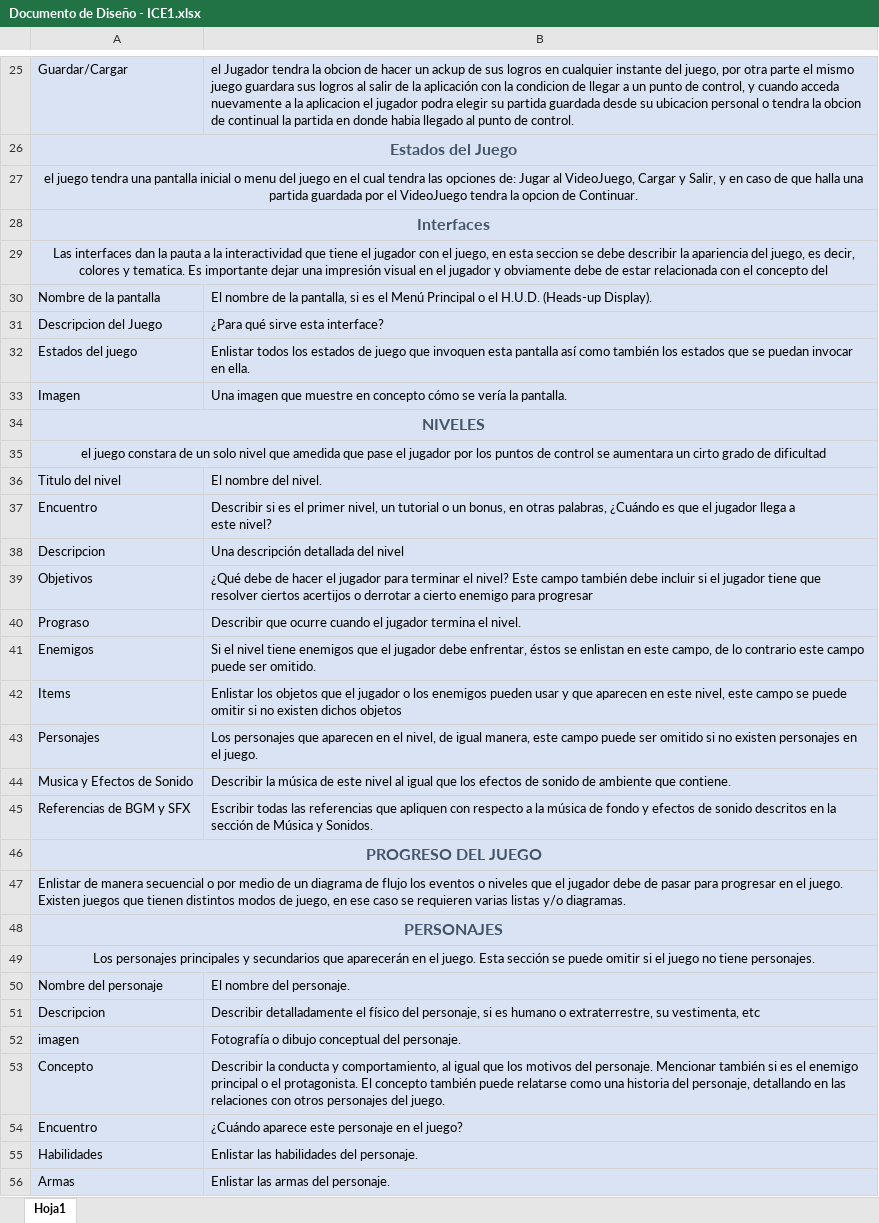
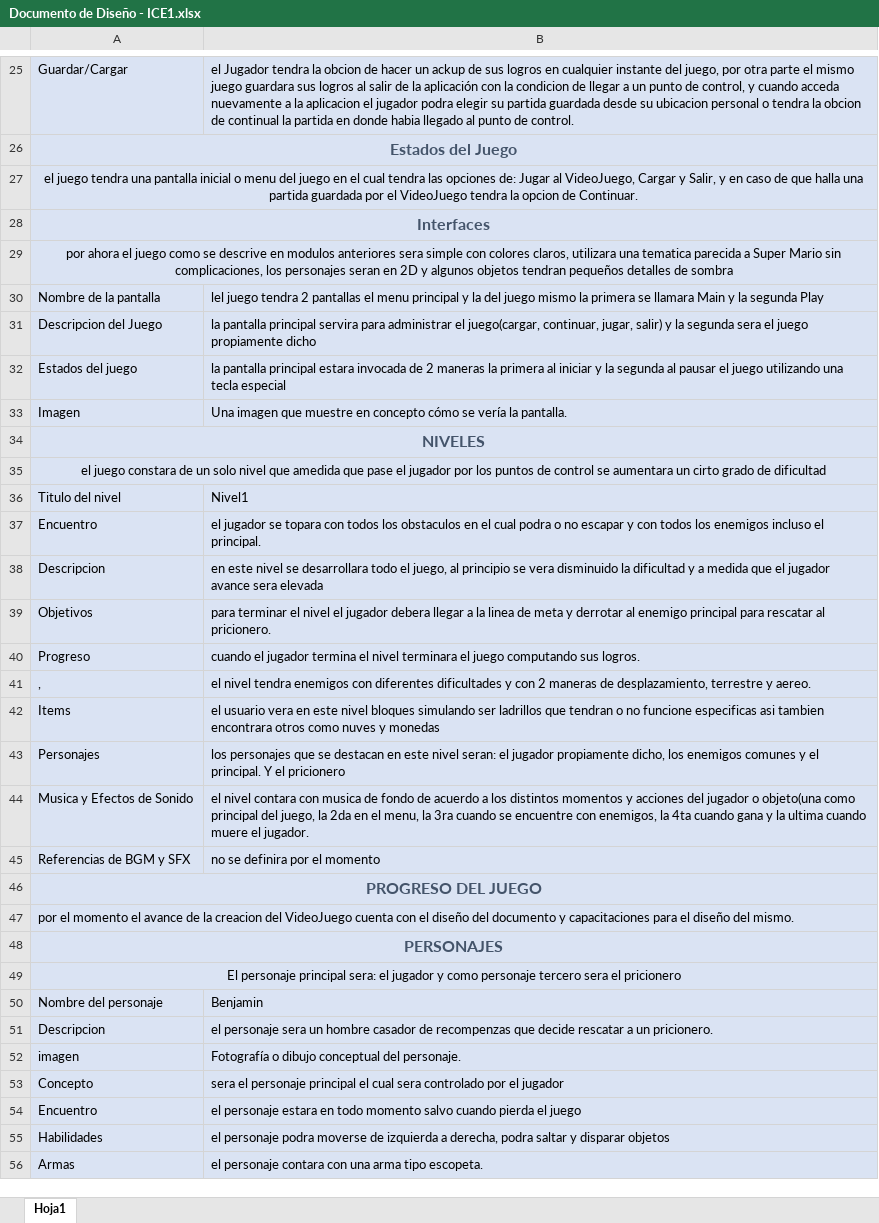
Before and after one commit to MLEnzo/ourIWBTGproyect, an Excel workbook: Documento de Diseño - ICE1.xlsx, sheet Hoja1, drawn as a sheet; only a part is shown, gaps mark what is left out; values as stored, in another font and other column widths than the file's, no borders; removed rows and columns are numbered as before the commit, all else as after; ↵ is a line break in a cell; the diff covers the shown part only; the diff names each change by its address in the sheet, - before the commit and + after, or states it on an @@ line.

```diff
--- a/Documento de Diseño - ICE1.xlsx (sheet Hoja1)
+++ b/Documento de Diseño - ICE1.xlsx (sheet Hoja1)
-A29: Las interfaces dan la pauta a la interactividad que tiene el jugador con el juego, en esta seccion se debe describir la apariencia del juego, es decir, colores y tematica. Es importante dejar una impresión visual en el jugador y obviamente debe de estar relacionada con el concepto del
+A29: por ahora el juego como se descrive en modulos anteriores sera simple con colores claros, utilizara una tematica parecida a Super Mario sin complicaciones, los personajes seran en 2D y algunos objetos tendran pequeños detalles de sombra
-B30: El nombre de la pantalla, si es el Menú Principal o el H.U.D. (Heads-up Display).
+B30: lel juego tendra 2 pantallas el menu principal y la del juego mismo la primera se llamara Main y la segunda Play
-B31: ¿Para qué sirve esta interface?
+B31: la pantalla principal servira para administrar el juego(cargar, continuar, jugar, salir) y la segunda sera el juego propiamente dicho
-B32: Enlistar todos los estados de juego que invoquen esta pantalla así como también los estados que se puedan invocar en ella.
+B32: la pantalla principal estara invocada de 2 maneras la primera al iniciar y la segunda al pausar el juego utilizando una tecla especial
-B36: El nombre del nivel.
+B36: Nivel1
-B37: Describir si es el primer nivel, un tutorial o un bonus, en otras palabras, ¿Cuándo es que el jugador llega a ↵ este nivel?
+B37: el jugador se topara con todos los obstaculos en el cual podra o no escapar y con todos los enemigos incluso el principal.
-B38: Una descripción detallada del nivel
+B38: en este nivel se desarrollara todo el juego, al principio se vera disminuido la dificultad y a medida que el jugador avance sera elevada
-B39: ¿Qué debe de hacer el jugador para terminar el nivel? Este campo también debe incluir si el jugador tiene que resolver ciertos acertijos o derrotar a cierto enemigo para progresar
+B39: para terminar el nivel el jugador debera llegar a la linea de meta y derrotar al enemigo principal para rescatar al pricionero.
-row 40: Prograso | Describir que ocurre cuando el jugador termina el nivel.
-row 41: Enemigos | Si el nivel tiene enemigos que el jugador debe enfrentar, éstos se enlistan en este campo, de lo contrario este campo puede ser omitido.
+row 40: Progreso | cuando el jugador termina el nivel terminara el juego computando sus logros.
+row 41: , | el nivel tendra enemigos con diferentes dificultades y con 2 maneras de desplazamiento, terrestre y aereo.
-B42: Enlistar los objetos que el jugador o los enemigos pueden usar y que aparecen en este nivel, este campo se puede omitir si no existen dichos objetos
+B42: el usuario vera en este nivel bloques simulando ser ladrillos que tendran o no funcione especificas asi tambien encontrara otros como nuves y monedas
-B43: Los personajes que aparecen en el nivel, de igual manera, este campo puede ser omitido si no existen personajes en el juego.
+B43: los personajes que se destacan en este nivel seran: el jugador propiamente dicho, los enemigos comunes y el principal. Y el pricionero
-B44: Describir la música de este nivel al igual que los efectos de sonido de ambiente que contiene.
+B44: el nivel contara con musica de fondo de acuerdo a los distintos momentos y acciones del jugador o objeto(una como principal del juego, la 2da en el menu, la 3ra cuando se encuentre con enemigos, la 4ta cuando gana y la ultima cuando muere el jugador.
-B45: Escribir todas las referencias que apliquen con respecto a la música de fondo y efectos de sonido descritos en la sección de Música y Sonidos.
+B45: no se definira por el momento
-A47: Enlistar de manera secuencial o por medio de un diagrama de flujo los eventos o niveles que el jugador debe de pasar para progresar en el juego. Existen juegos que tienen distintos modos de juego, en ese caso se requieren varias listas y/o diagramas.
+A47: por el momento el avance de la creacion del VideoJuego cuenta con el diseño del documento y capacitaciones para el diseño del mismo.
-A49: Los personajes principales y secundarios que aparecerán en el juego. Esta sección se puede omitir si el juego no tiene personajes.
+A49: El personaje principal sera: el jugador y como personaje tercero sera el pricionero
-B50: El nombre del personaje.
+B50: Benjamin
-B51: Describir detalladamente el físico del personaje, si es humano o extraterrestre, su vestimenta, etc
+B51: el personaje sera un hombre casador de recompenzas que decide rescatar a un pricionero.
-B53: Describir la conducta y comportamiento, al igual que los motivos del personaje. Mencionar también si es el enemigo principal o el protagonista. El concepto también puede relatarse como una historia del personaje, detallando en las relaciones con otros personajes del juego.
+B53: sera el personaje principal el cual sera controlado por el jugador
-B54: ¿Cuándo aparece este personaje en el juego?
+B54: el personaje estara en todo momento salvo cuando pierda el juego
-B55: Enlistar las habilidades del personaje.
+B55: el personaje podra moverse de izquierda a derecha, podra saltar y disparar objetos
-B56: Enlistar las armas del personaje.
+B56: el personaje contara con una arma tipo escopeta.
```
Also changed, not shown: 26 edited cells elsewhere in this sheet, 4 other files.
